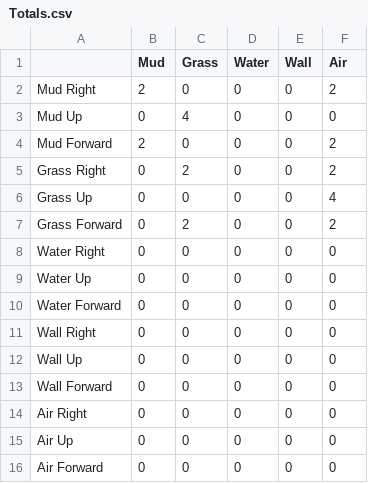
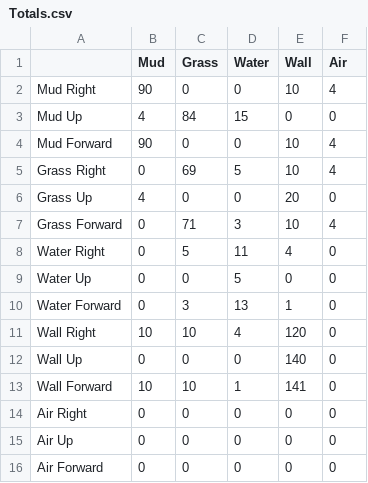
Before and after one commit to DudleyHK/Automated-3D-Level-Generation, a CSV file: Assets/OutputData/Totals.csv, drawn as a sheet.

```diff
--- a/Assets/OutputData/Totals.csv
+++ b/Assets/OutputData/Totals.csv
@@ -1,14 +1,14 @@
 ,Mud,Grass,Water,Wall,Air
-Mud Right,2,0,0,0,2
-Mud Up,0,4,0,0,0
-Mud Forward,2,0,0,0,2
-Grass Right,0,2,0,0,2
-Grass Up,0,0,0,0,4
-Grass Forward,0,2,0,0,2
-Water Right,0,0,0,0,0
-Water Up,0,0,0,0,0
-Water Forward,0,0,0,0,0
-Wall Right,0,0,0,0,0
-Wall Up,0,0,0,0,0
-Wall Forward,0,0,0,0,0
+Mud Right,90,0,0,10,4
+Mud Up,4,84,15,0,0
+Mud Forward,90,0,0,10,4
+Grass Right,0,69,5,10,4
+Grass Up,4,0,0,20,0
+Grass Forward,0,71,3,10,4
+Water Right,0,5,11,4,0
+Water Up,0,0,5,0,0
+Water Forward,0,3,13,1,0
+Wall Right,10,10,4,120,0
+Wall Up,0,0,0,140,0
+Wall Forward,10,10,1,141,0
 Air Right,0,0,0,0,0
```
Also changed, not shown: Assets/OutputData/Probabilities.csv, 5 other files.
